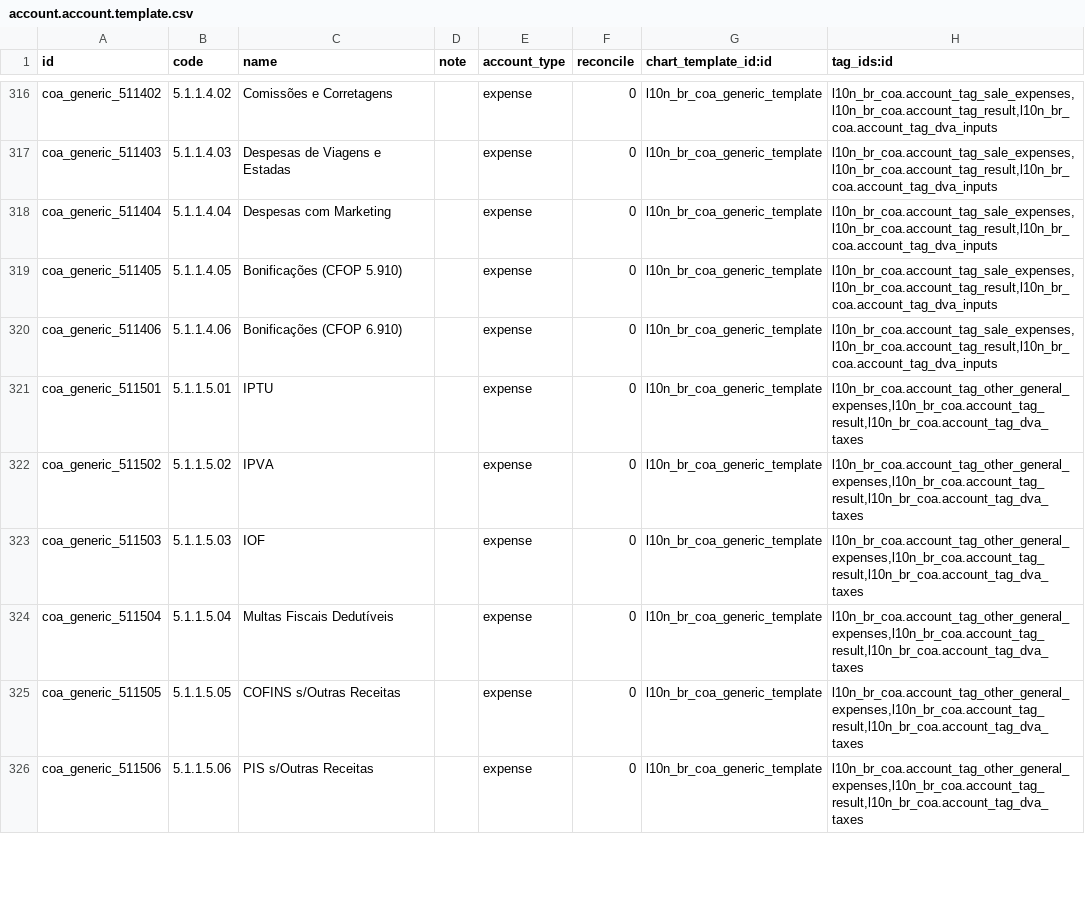
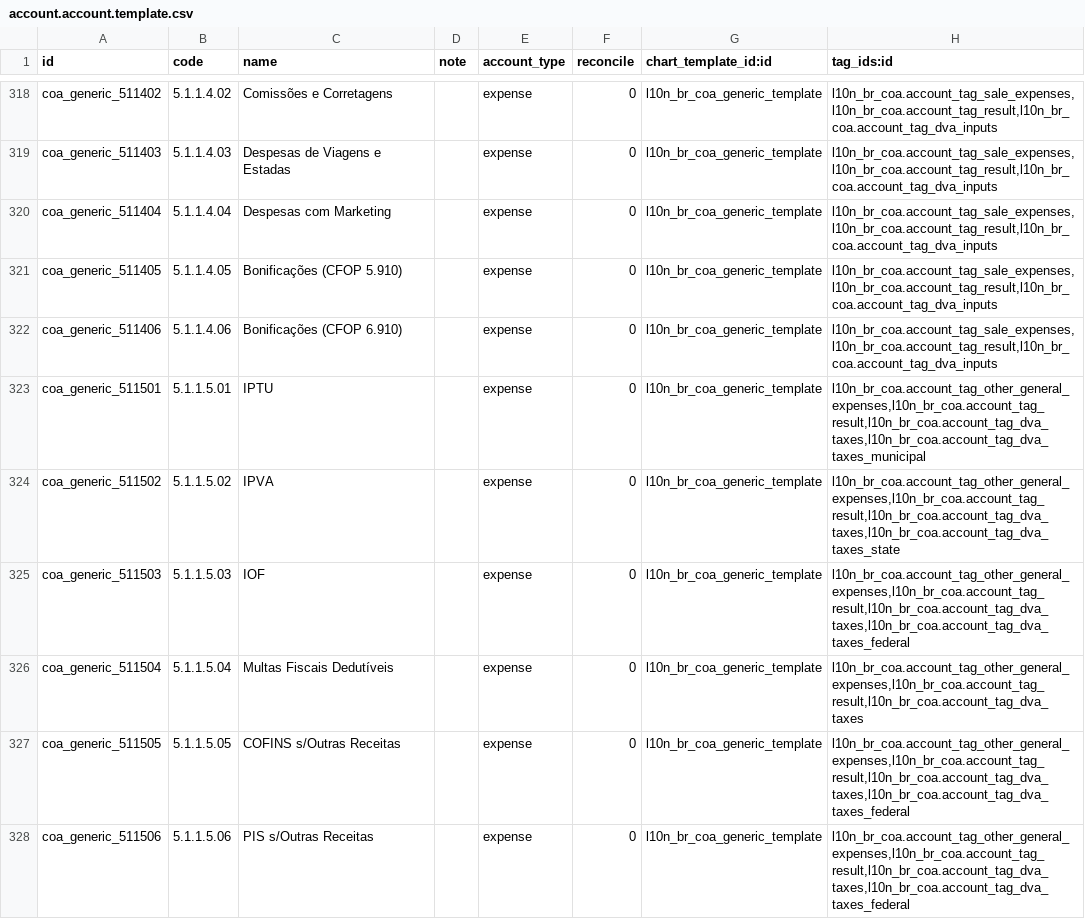
Before and after one commit to OCA/l10n-brazil, a CSV file: l10n_br_coa_generic/data/account.account.template.csv, drawn as a sheet; only a part is shown, gaps mark what is left out; the diff covers the shown part only.

```diff
--- a/l10n_br_coa_generic/data/account.account.template.csv
+++ b/l10n_br_coa_generic/data/account.account.template.csv
@@ -320,7 +322,7 @@ coa_generic_511405,5.1.1.4.05,Bonificações (CFOP 5.910),,expense,0,l10n_br_coa
 coa_generic_511406,5.1.1.4.06,Bonificações (CFOP 6.910),,expense,0,l10n_br_coa_generic_template,"l10n_br_coa.account_tag_sale_expenses,l10n_br_coa.account_tag_result,l10n_br_coa.account_tag_dva_inputs"
-coa_generic_511501,5.1.1.5.01,IPTU,,expense,0,l10n_br_coa_generic_template,"l10n_br_coa.account_tag_other_general_expenses,l10n_br_coa.account_tag_result,l10n_br_coa.account_tag_dva_taxes"
-coa_generic_511502,5.1.1.5.02,IPVA,,expense,0,l10n_br_coa_generic_template,"l10n_br_coa.account_tag_other_general_expenses,l10n_br_coa.account_tag_result,l10n_br_coa.account_tag_dva_taxes"
-coa_generic_511503,5.1.1.5.03,IOF,,expense,0,l10n_br_coa_generic_template,"l10n_br_coa.account_tag_other_general_expenses,l10n_br_coa.account_tag_result,l10n_br_coa.account_tag_dva_taxes"
+coa_generic_511501,5.1.1.5.01,IPTU,,expense,0,l10n_br_coa_generic_template,"l10n_br_coa.account_tag_other_general_expenses,l10n_br_coa.account_tag_result,l10n_br_coa.account_tag_dva_taxes,l10n_br_coa.account_tag_dva_taxes_municipal"
+coa_generic_511502,5.1.1.5.02,IPVA,,expense,0,l10n_br_coa_generic_template,"l10n_br_coa.account_tag_other_general_expenses,l10n_br_coa.account_tag_result,l10n_br_coa.account_tag_dva_taxes,l10n_br_coa.account_tag_dva_taxes_state"
+coa_generic_511503,5.1.1.5.03,IOF,,expense,0,l10n_br_coa_generic_template,"l10n_br_coa.account_tag_other_general_expenses,l10n_br_coa.account_tag_result,l10n_br_coa.account_tag_dva_taxes,l10n_br_coa.account_tag_dva_taxes_federal"
 coa_generic_511504,5.1.1.5.04,Multas Fiscais Dedutíveis,,expense,0,l10n_br_coa_generic_template,"l10n_br_coa.account_tag_other_general_expenses,l10n_br_coa.account_tag_result,l10n_br_coa.account_tag_dva_taxes"
-coa_generic_511505,5.1.1.5.05,COFINS s/Outras Receitas,,expense,0,l10n_br_coa_generic_template,"l10n_br_coa.account_tag_other_general_expenses,l10n_br_coa.account_tag_result,l10n_br_coa.account_tag_dva_taxes"
-coa_generic_511506,5.1.1.5.06,PIS s/Outras Receitas,,expense,0,l10n_br_coa_generic_template,"l10n_br_coa.account_tag_other_general_expenses,l10n_br_coa.account_tag_result,l10n_br_coa.account_tag_dva_taxes"
+coa_generic_511505,5.1.1.5.05,COFINS s/Outras Receitas,,expense,0,l10n_br_coa_generic_template,"l10n_br_coa.account_tag_other_general_expenses,l10n_br_coa.account_tag_result,l10n_br_coa.account_tag_dva_taxes,l10n_br_coa.account_tag_dva_taxes_federal"
+coa_generic_511506,5.1.1.5.06,PIS s/Outras Receitas,,expense,0,l10n_br_coa_generic_template,"l10n_br_coa.account_tag_other_general_expenses,l10n_br_coa.account_tag_result,l10n_br_coa.account_tag_dva_taxes,l10n_br_coa.account_tag_dva_taxes_federal"
```
Also changed, not shown: 2 added rows and 30 edited cells elsewhere in this file.
